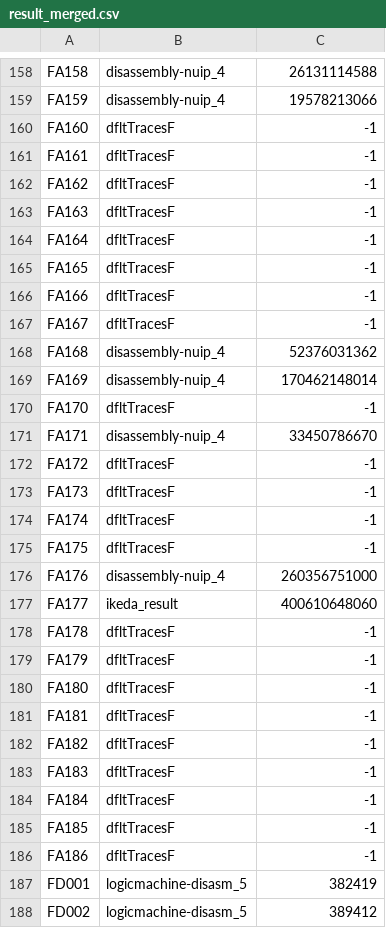
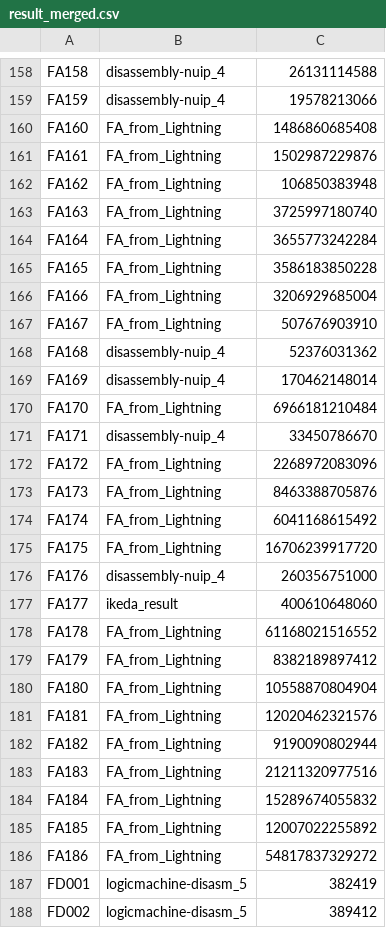
Before and after one commit to logicmachine/icfpc2018, a CSV file: tsakai/package_generator/result_merged.csv, drawn as a sheet; only a part is shown, gaps mark what is left out; the diff covers the shown part only.

Commit message:
Add FA from lightning

```diff
--- a/tsakai/package_generator/result_merged.csv
+++ b/tsakai/package_generator/result_merged.csv
@@ -159,29 +159,29 @@ FA158,disassembly-nuip_4,26131114588
 FA159,disassembly-nuip_4,19578213066
-FA160,dfltTracesF,-1
-FA161,dfltTracesF,-1
-FA162,dfltTracesF,-1
-FA163,dfltTracesF,-1
-FA164,dfltTracesF,-1
-FA165,dfltTracesF,-1
-FA166,dfltTracesF,-1
-FA167,dfltTracesF,-1
+FA160,FA_from_Lightning,1486860685408
+FA161,FA_from_Lightning,1502987229876
+FA162,FA_from_Lightning,106850383948
+FA163,FA_from_Lightning,3725997180740
+FA164,FA_from_Lightning,3655773242284
+FA165,FA_from_Lightning,3586183850228
+FA166,FA_from_Lightning,3206929685004
+FA167,FA_from_Lightning,507676903910
 FA168,disassembly-nuip_4,52376031362
 FA169,disassembly-nuip_4,170462148014
-FA170,dfltTracesF,-1
+FA170,FA_from_Lightning,6966181210484
 FA171,disassembly-nuip_4,33450786670
-FA172,dfltTracesF,-1
-FA173,dfltTracesF,-1
-FA174,dfltTracesF,-1
-FA175,dfltTracesF,-1
+FA172,FA_from_Lightning,2268972083096
+FA173,FA_from_Lightning,8463388705876
+FA174,FA_from_Lightning,6041168615492
+FA175,FA_from_Lightning,16706239917720
 FA176,disassembly-nuip_4,260356751000
 FA177,ikeda_result,400610648060
-FA178,dfltTracesF,-1
-FA179,dfltTracesF,-1
-FA180,dfltTracesF,-1
-FA181,dfltTracesF,-1
-FA182,dfltTracesF,-1
-FA183,dfltTracesF,-1
-FA184,dfltTracesF,-1
-FA185,dfltTracesF,-1
-FA186,dfltTracesF,-1
+FA178,FA_from_Lightning,61168021516552
+FA179,FA_from_Lightning,8382189897412
+FA180,FA_from_Lightning,10558870804904
+FA181,FA_from_Lightning,12020462321576
+FA182,FA_from_Lightning,9190090802944
+FA183,FA_from_Lightning,21211320977516
+FA184,FA_from_Lightning,15289674055832
+FA185,FA_from_Lightning,12007022255892
+FA186,FA_from_Lightning,54817837329272
 FD001,logicmachine-disasm_5,382419
```
Also changed, not shown: 60 edited cells elsewhere in this file.
